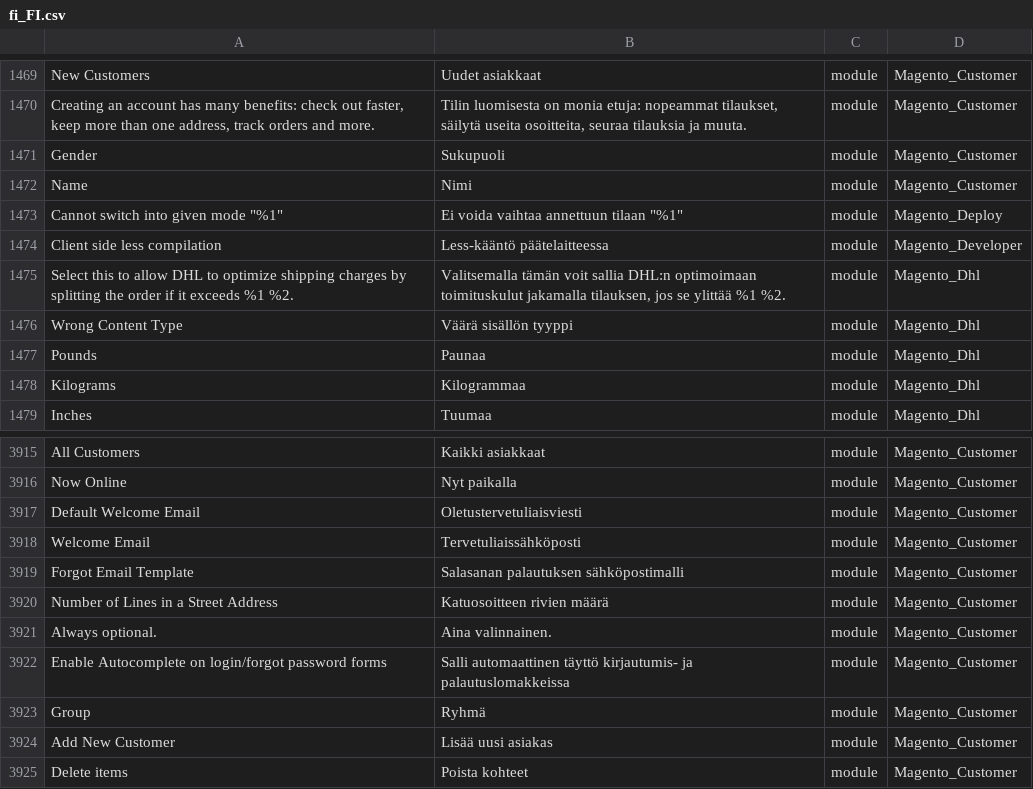
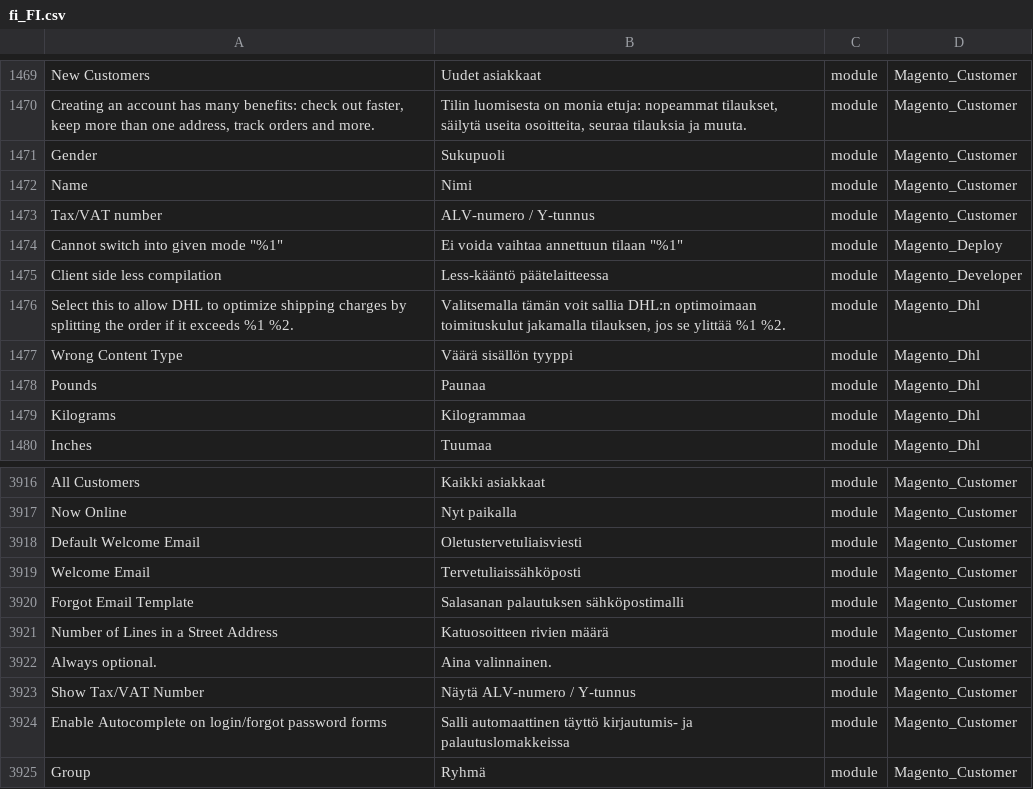
Before and after one commit to Magento2Translations/language_fi_fi, a CSV file: fi_FI.csv, drawn as a sheet; only a part is shown, gaps mark what is left out; the shorter side is filled out with more unchanged rows; the diff names each change by its address in the sheet, - before the commit and + after, or states it on an @@ line.

```diff
--- a/fi_FI.csv
+++ b/fi_FI.csv
+row 1473: Tax/VAT number | ALV-numero / Y-tunnus | module | Magento_Customer
+row 3923: Show Tax/VAT Number | Näytä ALV-numero / Y-tunnus | module | Magento_Customer
```
Also changed, not shown: 1 other file.
